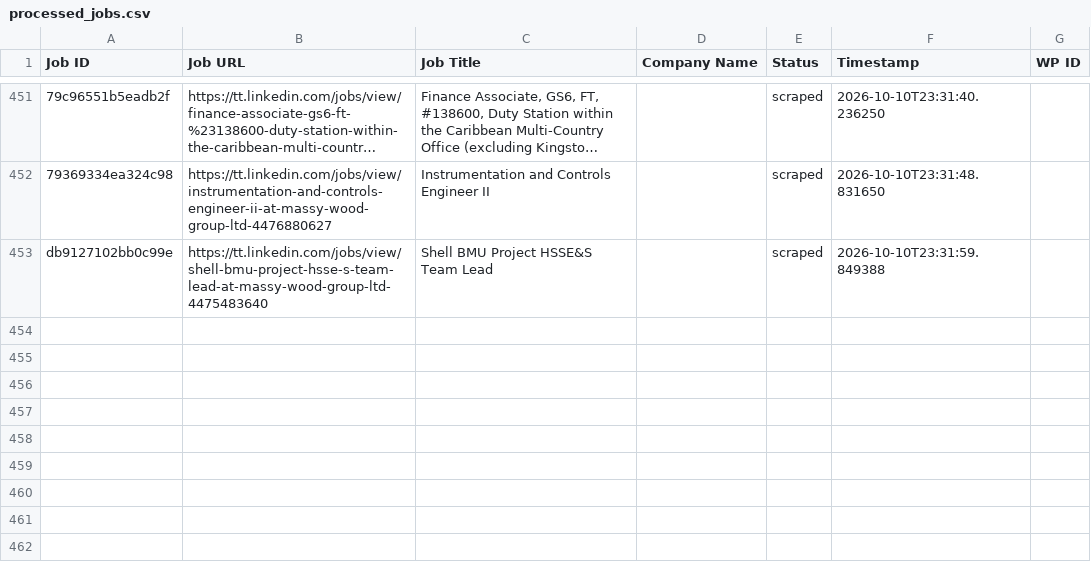
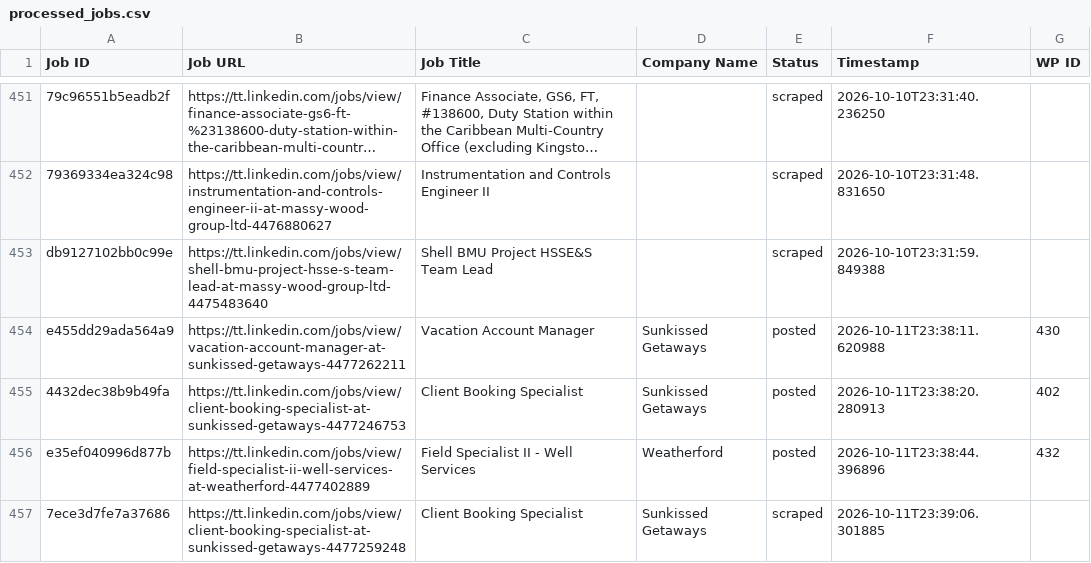
Before and after one commit to mimusdesign/tt, a CSV file: processed_jobs.csv, drawn as a sheet; only a part is shown, gaps mark what is left out; long unchanged cells end in …; the diff names each change by its address in the sheet, - before the commit and + after, or states it on an @@ line.

```diff
--- a/processed_jobs.csv
+++ b/processed_jobs.csv
+row 454: e455dd29ada564a9 | https://tt.linkedin.com/jobs/view/vacation-account-manager-at-sunkissed-getaways-4477262211 | Vacation Account Manager | Sunkissed Getaways | posted | 2026-10-11T23:38:11.620988 | 430
+row 455: 4432dec38b9b49fa | https://tt.linkedin.com/jobs/view/client-booking-specialist-at-sunkissed-getaways-4477246753 | Client Booking Specialist | Sunkissed Getaways | posted | 2026-10-11T23:38:20.280913 | 402
+row 456: e35ef040996d877b | https://tt.linkedin.com/jobs/view/field-specialist-ii-well-services-at-weatherford-4477402889 | Field Specialist II - Well Services | Weatherford | posted | 2026-10-11T23:38:44.396896 | 432
+row 457: 7ece3d7fe7a37686 | https://tt.linkedin.com/jobs/view/client-booking-specialist-at-sunkissed-getaways-4477259248 | Client Booking Specialist | Sunkissed Getaways | scraped | 2026-10-11T23:39:06.301885
```
